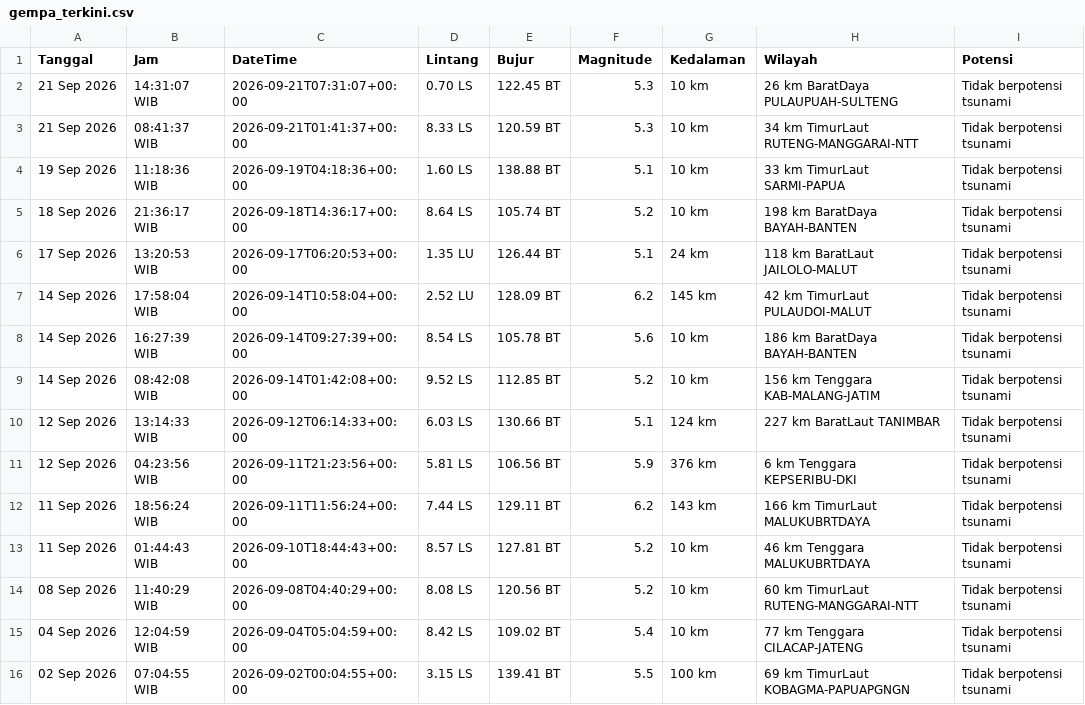
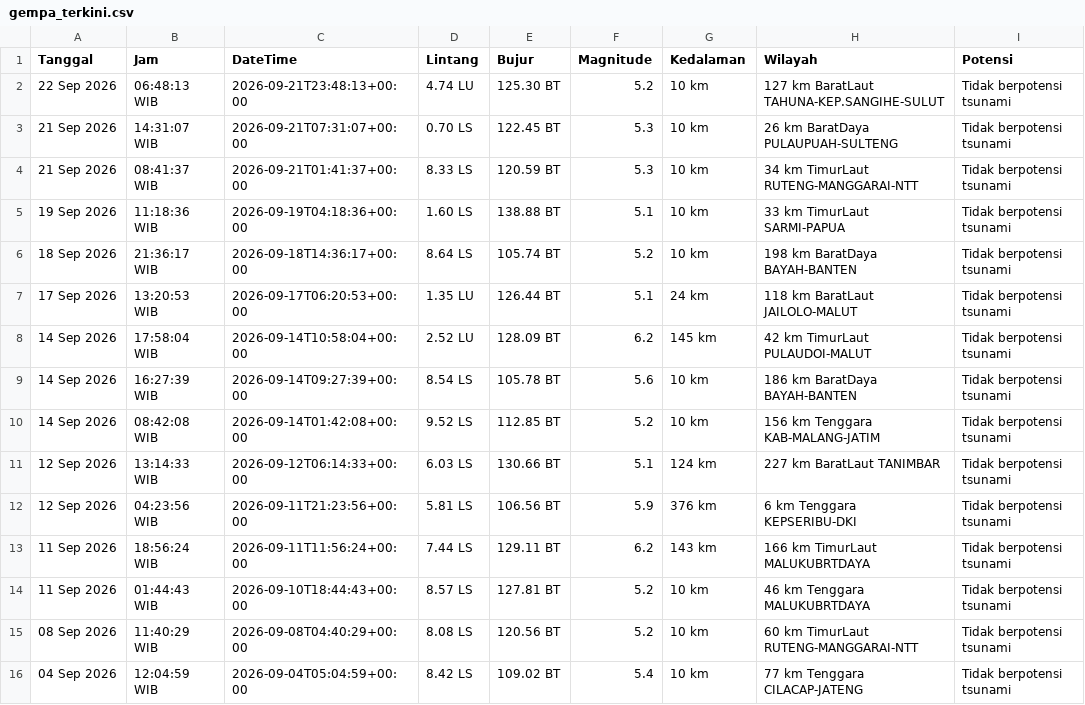
Before and after one commit to 4RGY/analisis-gempa-indonesia, a CSV file: data/gempa_terkini.csv, drawn as a sheet.

```diff
--- a/data/gempa_terkini.csv
+++ b/data/gempa_terkini.csv
@@ -1,2 +1,3 @@
 Tanggal,Jam,DateTime,Lintang,Bujur,Magnitude,Kedalaman,Wilayah,Potensi
+22 Sep 2026,06:48:13 WIB,2026-09-21T23:48:13+00:00,4.74 LU,125.30 BT,5.2,10 km,127 km BaratLaut TAHUNA-KEP.SANGIHE-SULUT,Tidak berpotensi tsunami
 21 Sep 2026,14:31:07 WIB,2026-09-21T07:31:07+00:00,0.70 LS,122.45 BT,5.3,10 km,26 km BaratDaya PULAUPUAH-SULTENG,Tidak berpotensi tsunami
@@ -15,2 +16 @@ Tanggal,Jam,DateTime,Lintang,Bujur,Magnitude,Kedalaman,Wilayah,Potensi
 04 Sep 2026,12:04:59 WIB,2026-09-04T05:04:59+00:00,8.42 LS,109.02 BT,5.4,10 km,77 km Tenggara CILACAP-JATENG,Tidak berpotensi tsunami
-02 Sep 2026,07:04:55 WIB,2026-09-02T00:04:55+00:00,3.15 LS,139.41 BT,5.5,100 km,69 km TimurLaut KOBAGMA-PAPUAPGNGN,Tidak berpotensi tsunami
```
Also changed, not shown: 3 other files.
